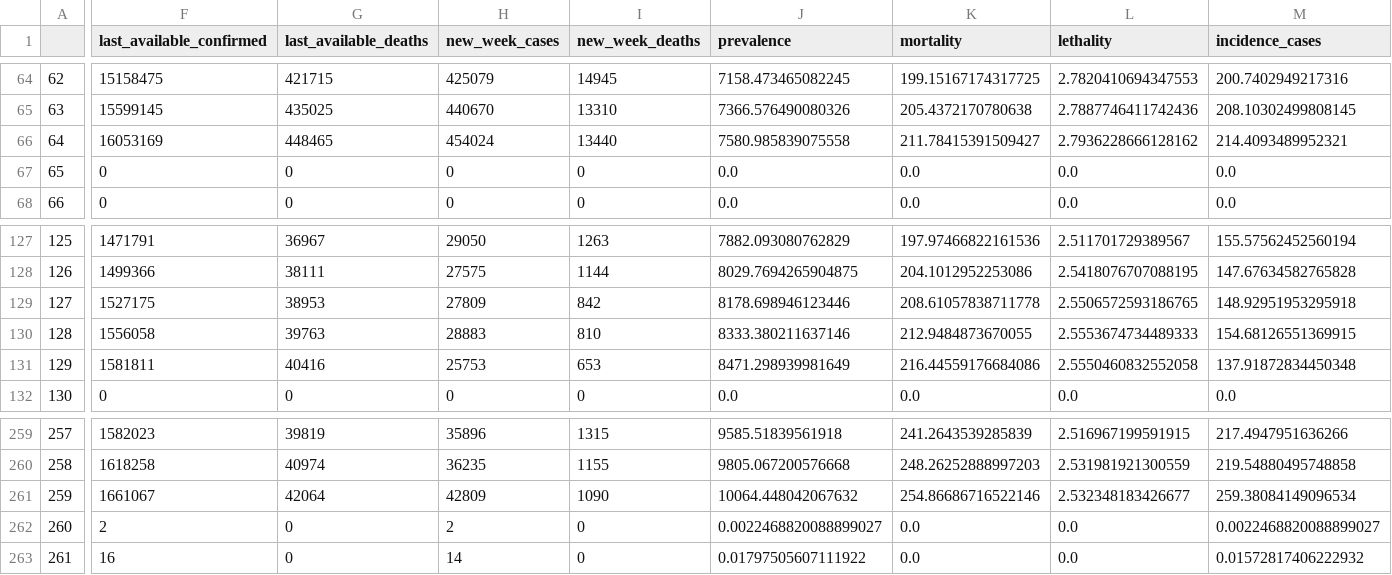
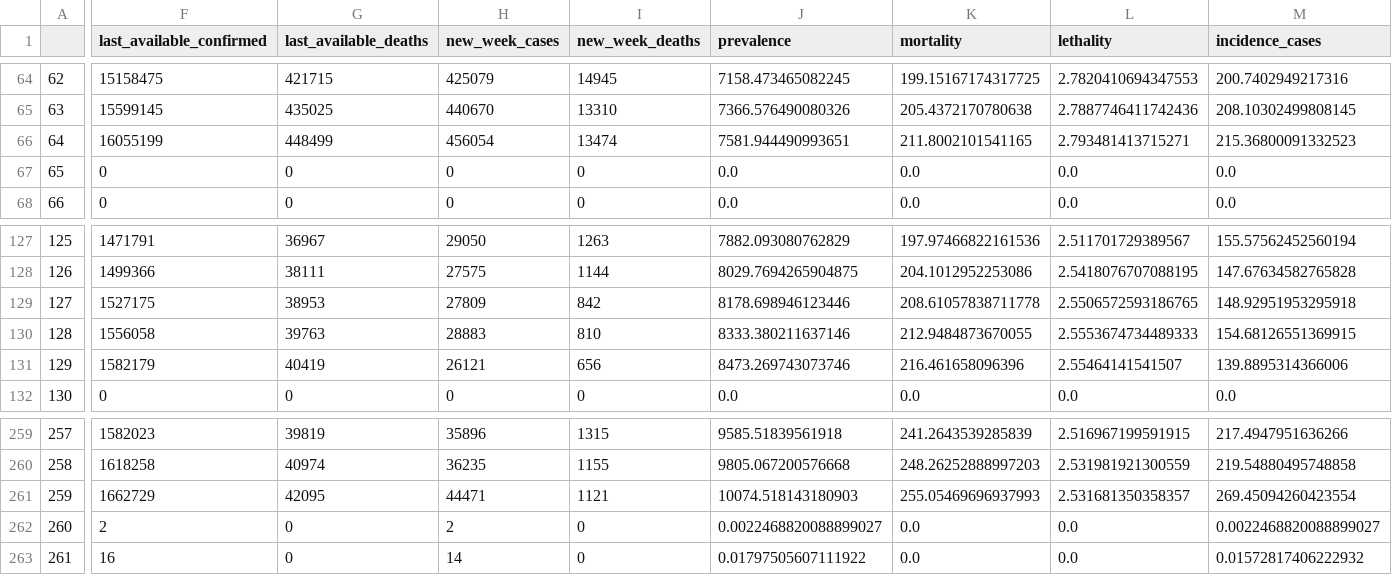
Before and after one commit to CDA-EPCWeb/Indicadores-Epidemiologicos, a CSV file: resultados/indicadores.csv, drawn as a sheet; only a part is shown, gaps mark what is left out; the diff covers the shown part only; the diff names each change by its address in the sheet, - before the commit and + after, or states it on an @@ line.

Commit message:
Automated update 2021-05-24 03:08:23.171654

```diff
--- a/resultados/indicadores.csv
+++ b/resultados/indicadores.csv
-F66 (last_available_confirmed): 16053169
+F66 (last_available_confirmed): 16055199
-G66 (last_available_deaths): 448465
+G66 (last_available_deaths): 448499
-H66 (new_week_cases): 454024
+H66 (new_week_cases): 456054
-I66 (new_week_deaths): 13440
+I66 (new_week_deaths): 13474
-J66 (prevalence): 7580.985839075558
+J66 (prevalence): 7581.944490993651
-K66 (mortality): 211.78415391509427
+K66 (mortality): 211.8002101541165
-L66 (lethality): 2.7936228666128162
+L66 (lethality): 2.793481413715271
-M66 (incidence_cases): 214.4093489952321
+M66 (incidence_cases): 215.36800091332523
-F131 (last_available_confirmed): 1581811
+F131 (last_available_confirmed): 1582179
-G131 (last_available_deaths): 40416
+G131 (last_available_deaths): 40419
-H131 (new_week_cases): 25753
+H131 (new_week_cases): 26121
-I131 (new_week_deaths): 653
+I131 (new_week_deaths): 656
-J131 (prevalence): 8471.298939981649
+J131 (prevalence): 8473.269743073746
-K131 (mortality): 216.44559176684086
+K131 (mortality): 216.461658096396
-L131 (lethality): 2.5550460832552058
+L131 (lethality): 2.55464141541507
-M131 (incidence_cases): 137.91872834450348
+M131 (incidence_cases): 139.8895314366006
-F261 (last_available_confirmed): 1661067
+F261 (last_available_confirmed): 1662729
-G261 (last_available_deaths): 42064
+G261 (last_available_deaths): 42095
-H261 (new_week_cases): 42809
+H261 (new_week_cases): 44471
-I261 (new_week_deaths): 1090
+I261 (new_week_deaths): 1121
-J261 (prevalence): 10064.448042067632
+J261 (prevalence): 10074.518143180903
-K261 (mortality): 254.86686716522146
+K261 (mortality): 255.05469696937993
-L261 (lethality): 2.532348183426677
+L261 (lethality): 2.531681350358357
-M261 (incidence_cases): 259.38084149096534
+M261 (incidence_cases): 269.45094260423554
```
Also changed, not shown: 21 edited cells elsewhere in this file.
